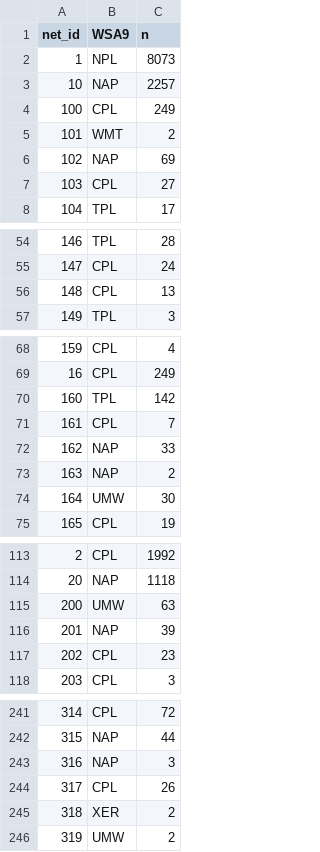
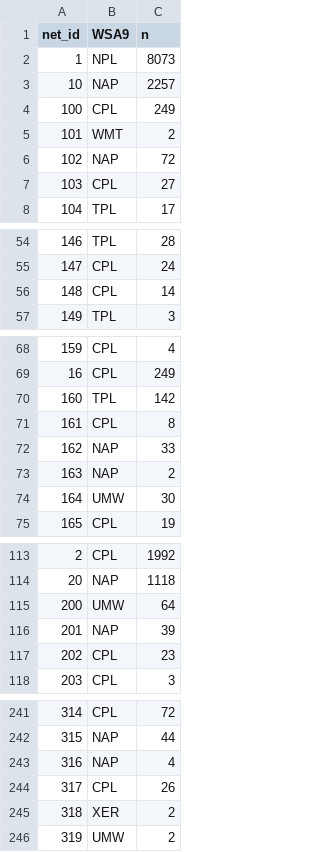
Before and after one commit to cont-limno/TripleC, a CSV file: Data/Networks/networks_NARS_ecoregions.csv, drawn as a sheet; only a part is shown, gaps mark what is left out; the diff covers the shown part only.

```diff
--- a/Data/Networks/networks_NARS_ecoregions.csv
+++ b/Data/Networks/networks_NARS_ecoregions.csv
@@ -5,3 +5,3 @@
 "101","WMT",2
-"102","NAP",69
+"102","NAP",72
 "103","CPL",27
@@ -55,3 +55,3 @@
 "147","CPL",24
-"148","CPL",13
+"148","CPL",14
 "149","TPL",3
@@ -70,3 +70,3 @@
 "160","TPL",142
-"161","CPL",7
+"161","CPL",8
 "162","NAP",33
@@ -114,3 +114,3 @@
 "20","NAP",1118
-"200","UMW",63
+"200","UMW",64
 "201","NAP",39
@@ -242,3 +242,3 @@
 "315","NAP",44
-"316","NAP",3
+"316","NAP",4
 "317","CPL",26
```
Also changed, not shown: 7 edited cells elsewhere in this file, 3 other files.
